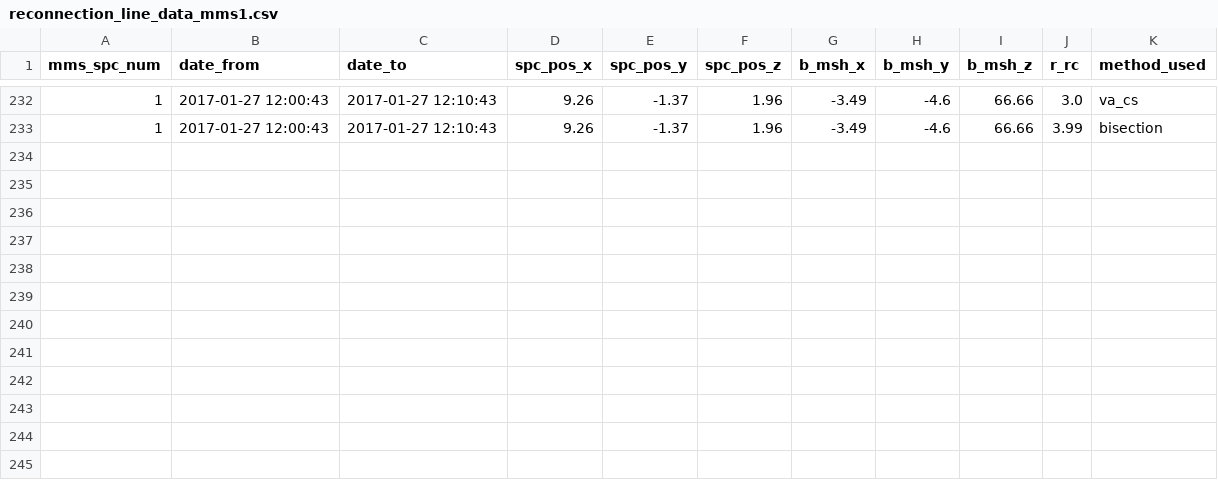
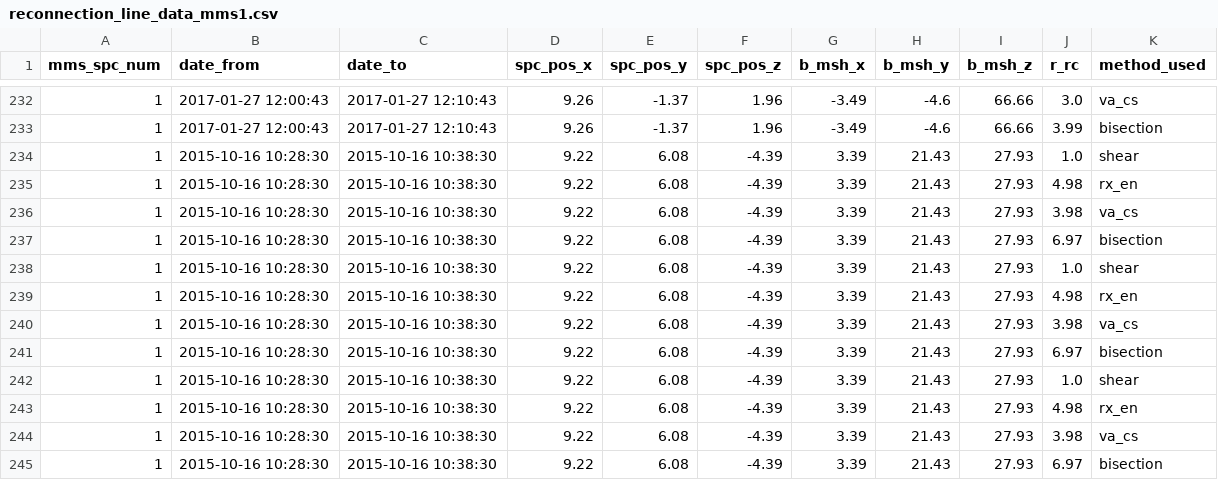
Before and after one commit to qudsiramiz/rcn, a CSV file: data/rx_d/reconnection_line_data_mms1.csv, drawn as a sheet; only a part is shown, gaps mark what is left out; the diff names each change by its address in the sheet, - before the commit and + after, or states it on an @@ line.

```diff
--- a/data/rx_d/reconnection_line_data_mms1.csv
+++ b/data/rx_d/reconnection_line_data_mms1.csv
+row 234: 1 | 2015-10-16 10:28:30 | 2015-10-16 10:38:30 | 9.22 | 6.08 | -4.39 | 3.39 | 21.43 | 27.93 | 1.0 | shear
+row 235: 1 | 2015-10-16 10:28:30 | 2015-10-16 10:38:30 | 9.22 | 6.08 | -4.39 | 3.39 | 21.43 | 27.93 | 4.98 | rx_en
+row 236: 1 | 2015-10-16 10:28:30 | 2015-10-16 10:38:30 | 9.22 | 6.08 | -4.39 | 3.39 | 21.43 | 27.93 | 3.98 | va_cs
+row 237: 1 | 2015-10-16 10:28:30 | 2015-10-16 10:38:30 | 9.22 | 6.08 | -4.39 | 3.39 | 21.43 | 27.93 | 6.97 | bisection
+row 238: 1 | 2015-10-16 10:28:30 | 2015-10-16 10:38:30 | 9.22 | 6.08 | -4.39 | 3.39 | 21.43 | 27.93 | 1.0 | shear
+row 239: 1 | 2015-10-16 10:28:30 | 2015-10-16 10:38:30 | 9.22 | 6.08 | -4.39 | 3.39 | 21.43 | 27.93 | 4.98 | rx_en
+row 240: 1 | 2015-10-16 10:28:30 | 2015-10-16 10:38:30 | 9.22 | 6.08 | -4.39 | 3.39 | 21.43 | 27.93 | 3.98 | va_cs
+row 241: 1 | 2015-10-16 10:28:30 | 2015-10-16 10:38:30 | 9.22 | 6.08 | -4.39 | 3.39 | 21.43 | 27.93 | 6.97 | bisection
+row 242: 1 | 2015-10-16 10:28:30 | 2015-10-16 10:38:30 | 9.22 | 6.08 | -4.39 | 3.39 | 21.43 | 27.93 | 1.0 | shear
+row 243: 1 | 2015-10-16 10:28:30 | 2015-10-16 10:38:30 | 9.22 | 6.08 | -4.39 | 3.39 | 21.43 | 27.93 | 4.98 | rx_en
+row 244: 1 | 2015-10-16 10:28:30 | 2015-10-16 10:38:30 | 9.22 | 6.08 | -4.39 | 3.39 | 21.43 | 27.93 | 3.98 | va_cs
+row 245: 1 | 2015-10-16 10:28:30 | 2015-10-16 10:38:30 | 9.22 | 6.08 | -4.39 | 3.39 | 21.43 | 27.93 | 6.97 | bisection
```
Also changed, not shown: 42 other files.
